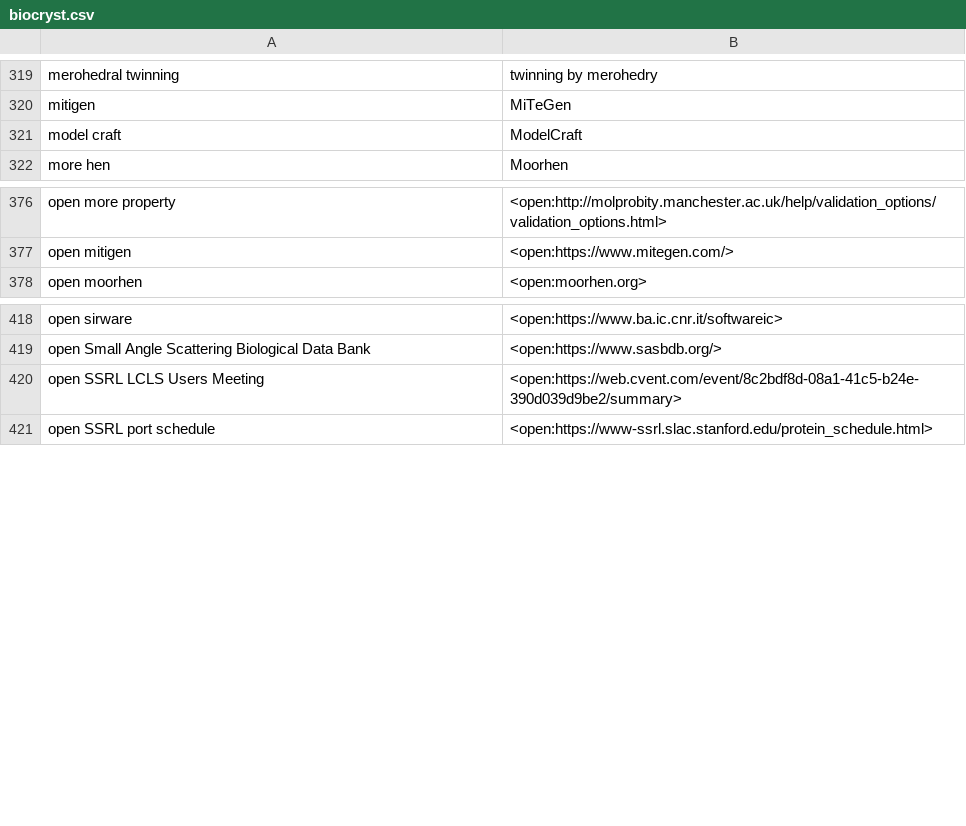
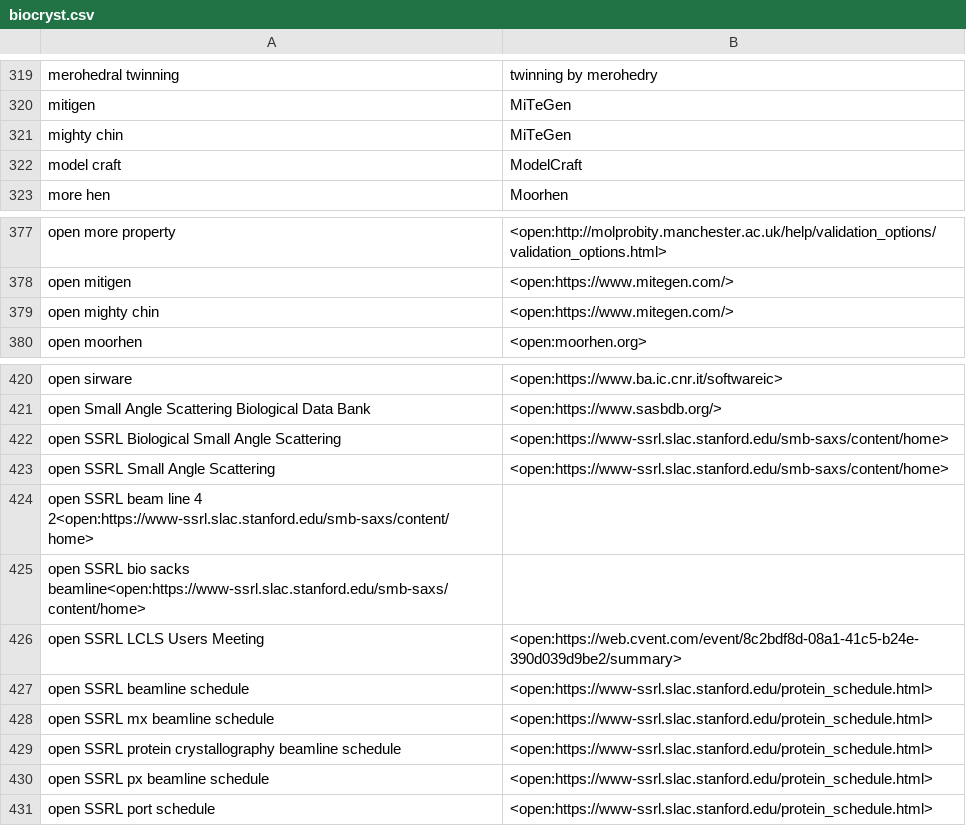
Before and after one commit to MooersLab/biological-crystallography-voice-in, a CSV file: biocryst.csv, drawn as a sheet; only a part is shown, gaps mark what is left out; the diff names each change by its address in the sheet, - before the commit and + after, or states it on an @@ line.

Commit message:
Added biosaxs beamline at SSRL.

```diff
--- a/biocryst.csv
+++ b/biocryst.csv
+row 321: mighty chin | MiTeGen
+row 379: open mighty chin | <open:https://www.mitegen.com/>
+row 422: open SSRL Biological Small Angle Scattering | <open:https://www-ssrl.slac.stanford.edu/smb-saxs/content/home>
+row 423: open SSRL Small Angle Scattering | <open:https://www-ssrl.slac.stanford.edu/smb-saxs/content/home>
+row 424: open SSRL beam line 4 2<open:https://www-ssrl.slac.stanford.edu/smb-saxs/content/home>
+row 425: open SSRL bio sacks beamline<open:https://www-ssrl.slac.stanford.edu/smb-saxs/content/home>
+row 427: open SSRL beamline schedule | <open:https://www-ssrl.slac.stanford.edu/protein_schedule.html>
+row 428: open SSRL mx beamline schedule | <open:https://www-ssrl.slac.stanford.edu/protein_schedule.html>
+row 429: open SSRL protein crystallography beamline schedule | <open:https://www-ssrl.slac.stanford.edu/protein_schedule.html>
+row 430: open SSRL px beamline schedule | <open:https://www-ssrl.slac.stanford.edu/protein_schedule.html>
```
